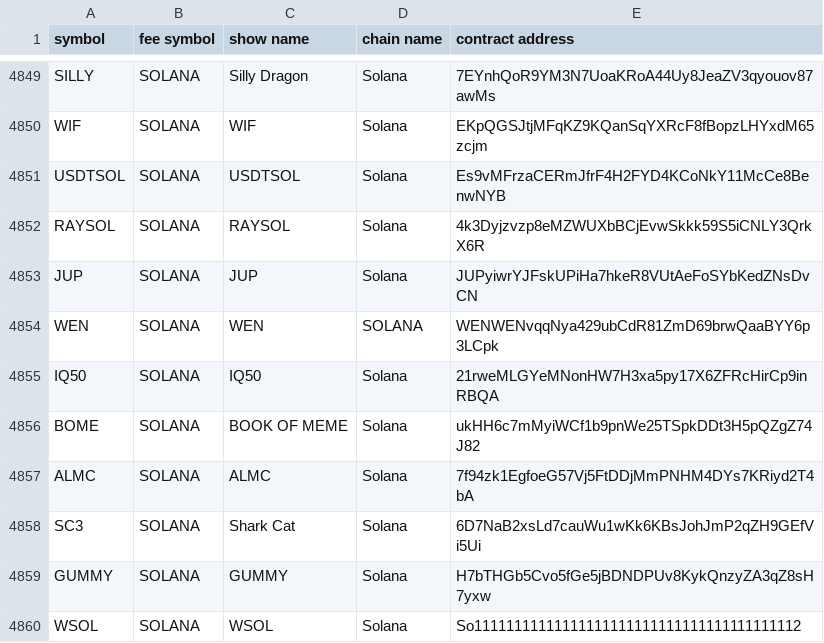
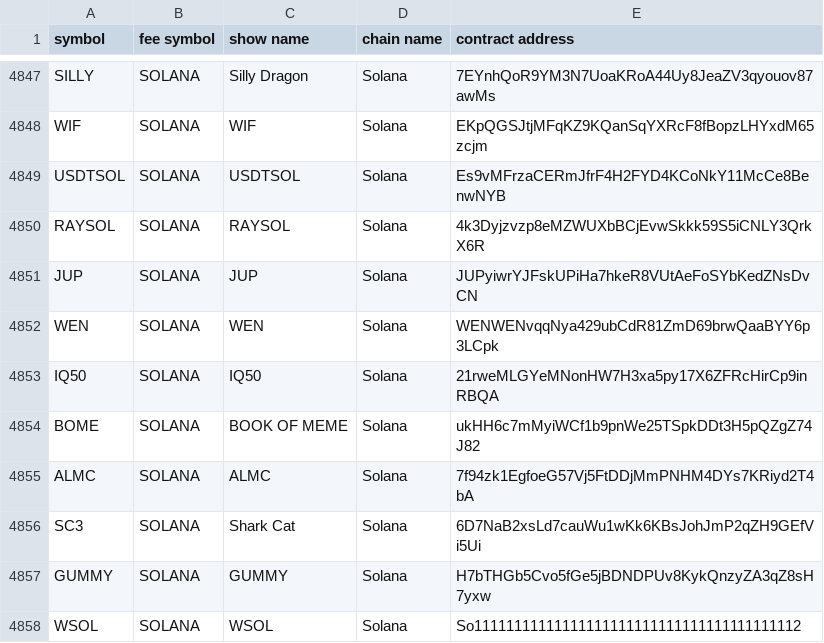
Before and after one commit to HiCoinCom/java-sdk, a CSV file: coin-list.csv, drawn as a sheet; only a part is shown, gaps mark what is left out; the diff covers the shown part only.

```diff
--- a/coin-list.csv
+++ b/coin-list.csv
@@ -4853,3 +4851,3 @@ RAYSOL,SOLANA,RAYSOL,Solana,4k3Dyjzvzp8eMZWUXbBCjEvwSkkk59S5iCNLY3QrkX6R
 JUP,SOLANA,JUP,Solana,JUPyiwrYJFskUPiHa7hkeR8VUtAeFoSYbKedZNsDvCN
-WEN,SOLANA,WEN,SOLANA,WENWENvqqNya429ubCdR81ZmD69brwQaaBYY6p3LCpk
+WEN,SOLANA,WEN,Solana,WENWENvqqNya429ubCdR81ZmD69brwQaaBYY6p3LCpk
 IQ50,SOLANA,IQ50,Solana,21rweMLGYeMNonHW7H3xa5py17X6ZFRcHirCp9inRBQA
```
Also changed, not shown: 3 removed rows and 23 edited cells elsewhere in this file.
